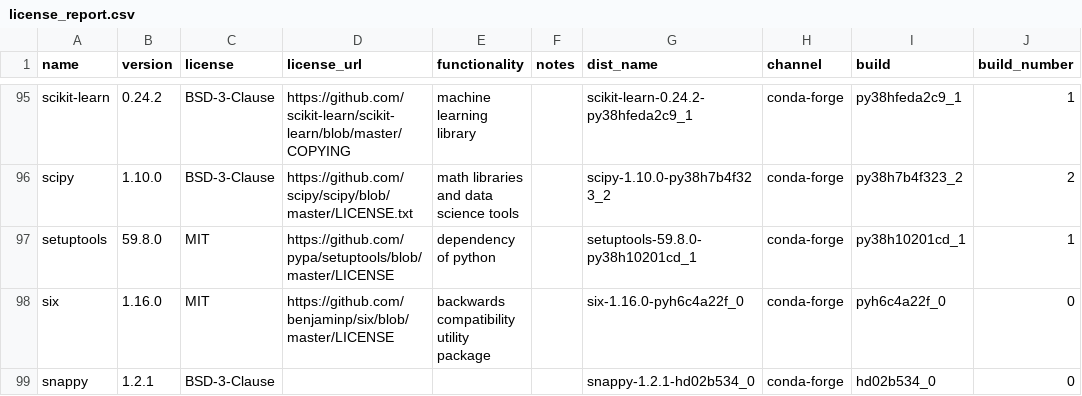
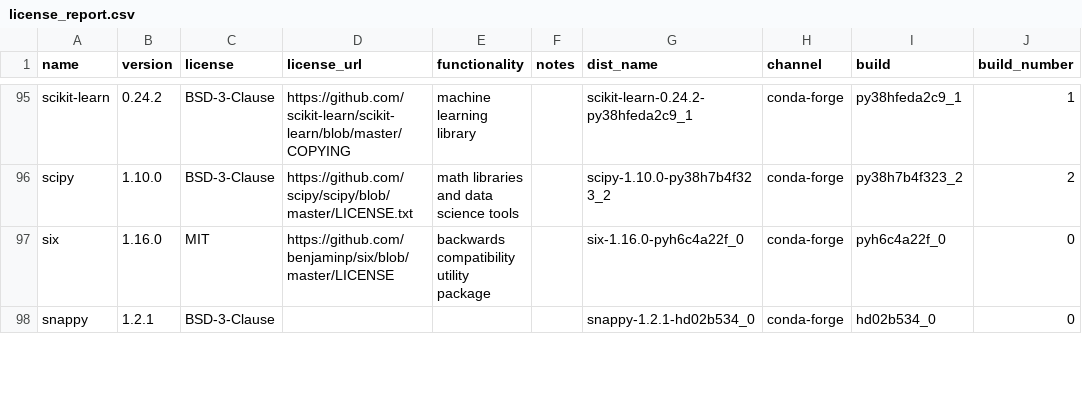
Before and after one commit to splunk/Splunk-python-for-scientific-computing, a CSV file: darwin_arm64/license_report.csv, drawn as a sheet; only a part is shown, gaps mark what is left out.

Commit message:
Updated the license files for darwin x86

```diff
--- a/darwin_arm64/license_report.csv
+++ b/darwin_arm64/license_report.csv
@@ -96,3 +96,2 @@ scikit-learn,0.24.2,BSD-3-Clause,https://github.com/scikit-learn/scikit-learn/bl
 scipy,1.10.0,BSD-3-Clause,https://github.com/scipy/scipy/blob/master/LICENSE.txt,math libraries and data science tools,,scipy-1.10.0-py38h7b4f323_2,conda-forge,py38h7b4f323_2,2
-setuptools,59.8.0,MIT,https://github.com/pypa/setuptools/blob/master/LICENSE,dependency of python,,setuptools-59.8.0-py38h10201cd_1,conda-forge,py38h10201cd_1,1
 six,1.16.0,MIT,https://github.com/benjaminp/six/blob/master/LICENSE,backwards compatibility utility package,,six-1.16.0-pyh6c4a22f_0,conda-forge,pyh6c4a22f_0,0
```
Also changed, not shown: 2 other files.
